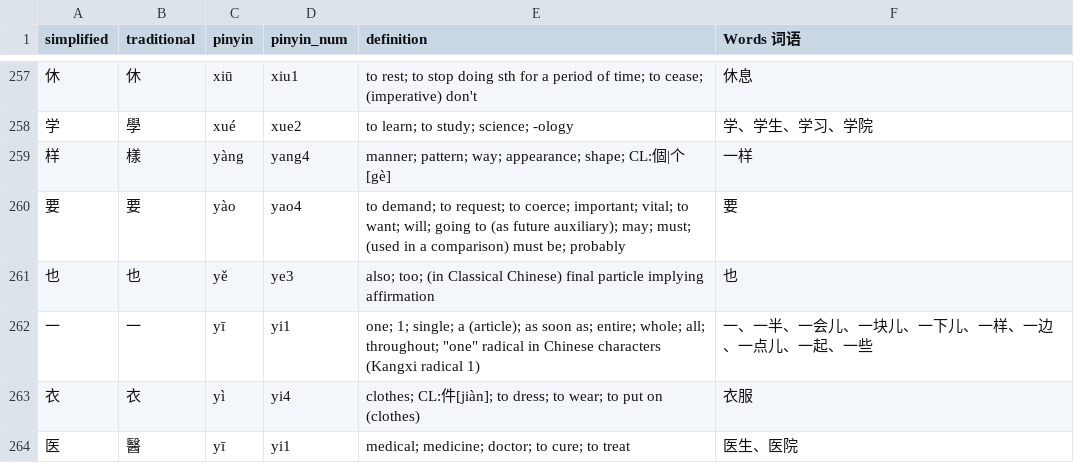
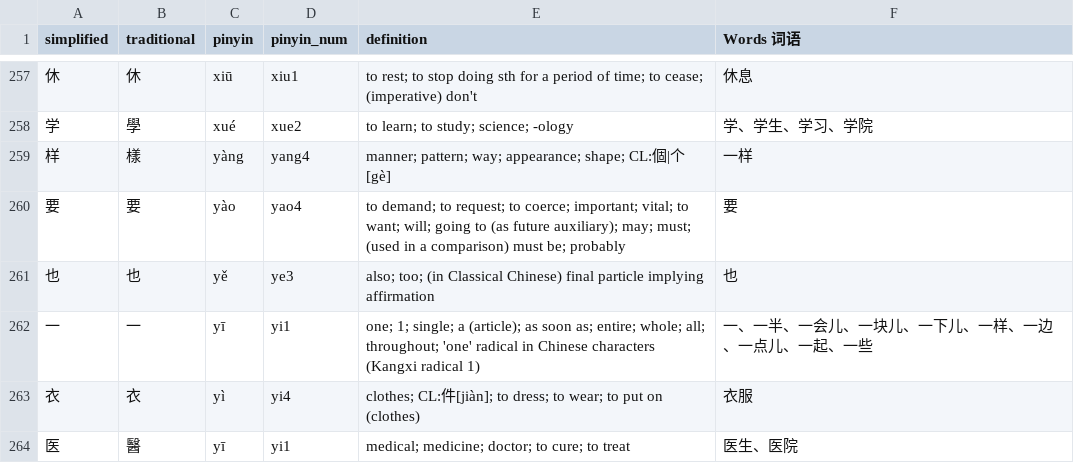
Before and after one commit to max-mapper/bopomofo, a CSV file: hanban-300chars-list-with-definitions.csv, drawn as a sheet; only a part is shown, gaps mark what is left out; the diff covers the shown part only.

```diff
--- a/hanban-300chars-list-with-definitions.csv
+++ b/hanban-300chars-list-with-definitions.csv
@@ -261,3 +261,3 @@
 也	也	yě	ye3	also; too; (in Classical Chinese) final particle implying affirmation	也
-一	一	yī	yi1	one; 1; single; a (article); as soon as; entire; whole; all; throughout; "one" radical in Chinese characters (Kangxi radical 1)	一、一半、一会儿、一块儿、一下儿、一样、一边、一点儿、一起、一些
+一	一	yī	yi1	one; 1; single; a (article); as soon as; entire; whole; all; throughout; 'one' radical in Chinese characters (Kangxi radical 1)	一、一半、一会儿、一块儿、一下儿、一样、一边、一点儿、一起、一些
 衣	衣	yì	yi4	clothes; CL:件[jiàn]; to dress; to wear; to put on (clothes)	衣服
```
Also changed, not shown: 5 edited cells elsewhere in this file, 3 other files.
